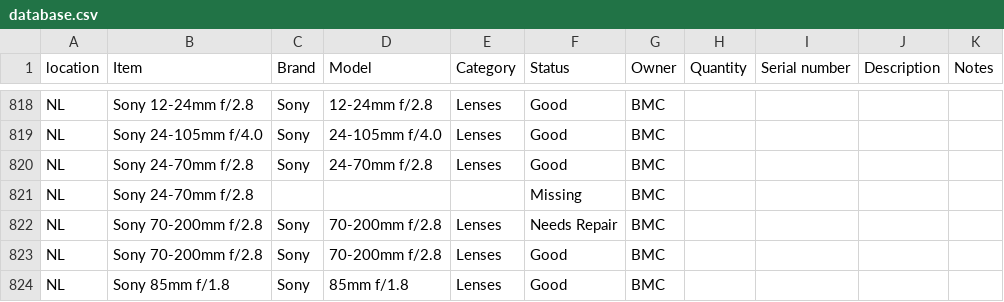
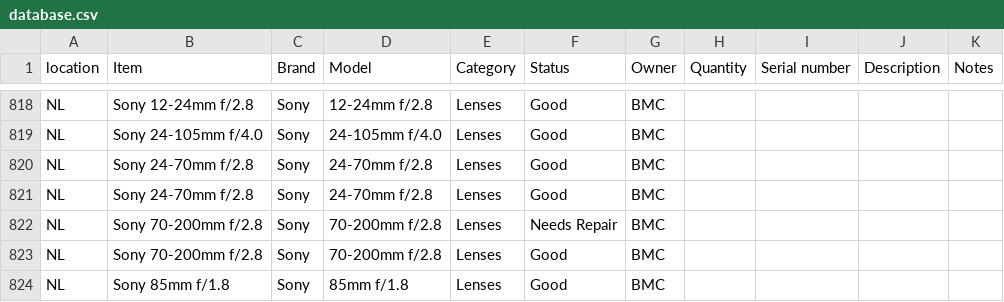
Before and after one commit to liquid-coop/Equipment_Inventory, a CSV file: database.csv, drawn as a sheet; only a part is shown, gaps mark what is left out.

Commit message:
Update inventory via web app

```diff
--- a/database.csv
+++ b/database.csv
@@ -820,3 +820,3 @@ NL,Sony 24-105mm f/4.0,Sony,24-105mm f/4.0,Lenses,Good,BMC,,,,
 NL,Sony 24-70mm f/2.8,Sony,24-70mm f/2.8,Lenses,Good,BMC,,,,
-NL,Sony 24-70mm f/2.8,,,,Missing,BMC,,,,
+NL,Sony 24-70mm f/2.8,Sony,24-70mm f/2.8,Lenses,Good,BMC,,,,
 NL,Sony 70-200mm f/2.8,Sony,70-200mm f/2.8,Lenses,Needs Repair,BMC,,,,
```
